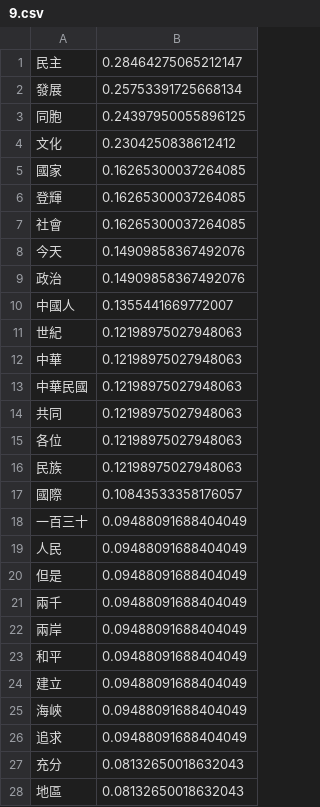
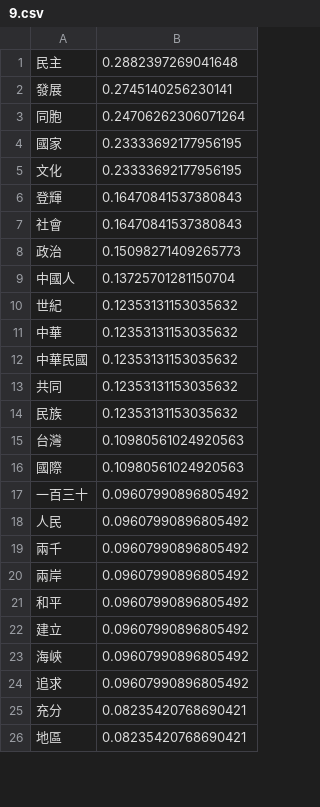
Before and after one commit to andyfcx/PresidentSpeech, a CSV file: sorted_freq/9.csv, drawn as a sheet; only a part is shown; the diff covers the shown part only.

```diff
--- a/sorted_freq/9.csv
+++ b/sorted_freq/9.csv
@@ -1,28 +1,26 @@
-民主,0.28464275065212147
-發展,0.25753391725668134
-同胞,0.24397950055896125
-文化,0.2304250838612412
-國家,0.16265300037264085
-登輝,0.16265300037264085
-社會,0.16265300037264085
-今天,0.14909858367492076
-政治,0.14909858367492076
-中國人,0.1355441669772007
-世紀,0.12198975027948063
-中華,0.12198975027948063
-中華民國,0.12198975027948063
-共同,0.12198975027948063
-各位,0.12198975027948063
-民族,0.12198975027948063
-國際,0.10843533358176057
-一百三十,0.09488091688404049
-人民,0.09488091688404049
-但是,0.09488091688404049
-兩千,0.09488091688404049
-兩岸,0.09488091688404049
-和平,0.09488091688404049
-建立,0.09488091688404049
-海峽,0.09488091688404049
-追求,0.09488091688404049
-充分,0.08132650018632043
-地區,0.08132650018632043
+民主,0.2882397269041648
+發展,0.2745140256230141
+同胞,0.24706262306071264
+國家,0.23333692177956195
+文化,0.23333692177956195
+登輝,0.16470841537380843
+社會,0.16470841537380843
+政治,0.15098271409265773
+中國人,0.13725701281150704
+世紀,0.12353131153035632
+中華,0.12353131153035632
+中華民國,0.12353131153035632
+共同,0.12353131153035632
+民族,0.12353131153035632
+台灣,0.10980561024920563
+國際,0.10980561024920563
+一百三十,0.09607990896805492
+人民,0.09607990896805492
+兩千,0.09607990896805492
+兩岸,0.09607990896805492
+和平,0.09607990896805492
+建立,0.09607990896805492
+海峽,0.09607990896805492
+追求,0.09607990896805492
+充分,0.08235420768690421
+地區,0.08235420768690421
```
Also changed, not shown: 4 added rows, 9 removed rows and 26 edited cells elsewhere in this file, sorted_freq/10.csv, sorted_freq/11.csv, 5 other files.
